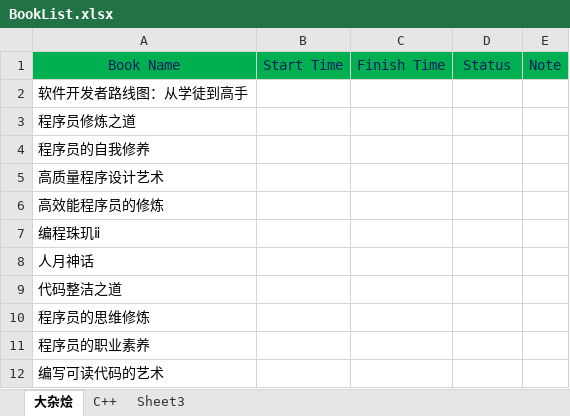
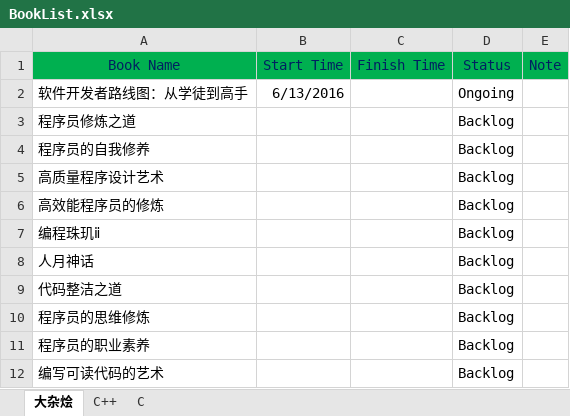
Before and after one commit to AndyCongXu/MyTestCode, an Excel workbook: BookList.xlsx, sheet 大杂烩, drawn as a sheet; values as stored, in another font and other column widths than the file's, no borders; the diff names each change by its address in the sheet, - before the commit and + after, or states it on an @@ line.

Commit message:
[Plan] Update the start time

```diff
--- a/BookList.xlsx (sheet 大杂烩)
+++ b/BookList.xlsx (sheet 大杂烩)
-sheet tab: Sheet3
+sheet tab: C
-B2 (Start Time): (empty)
+B2 (Start Time): 6/13/2016
-D2 (Status): (empty)
+D2 (Status): Ongoing
-D3:D12 (Status): (empty)
+D3:D12 (Status): Backlog
```
